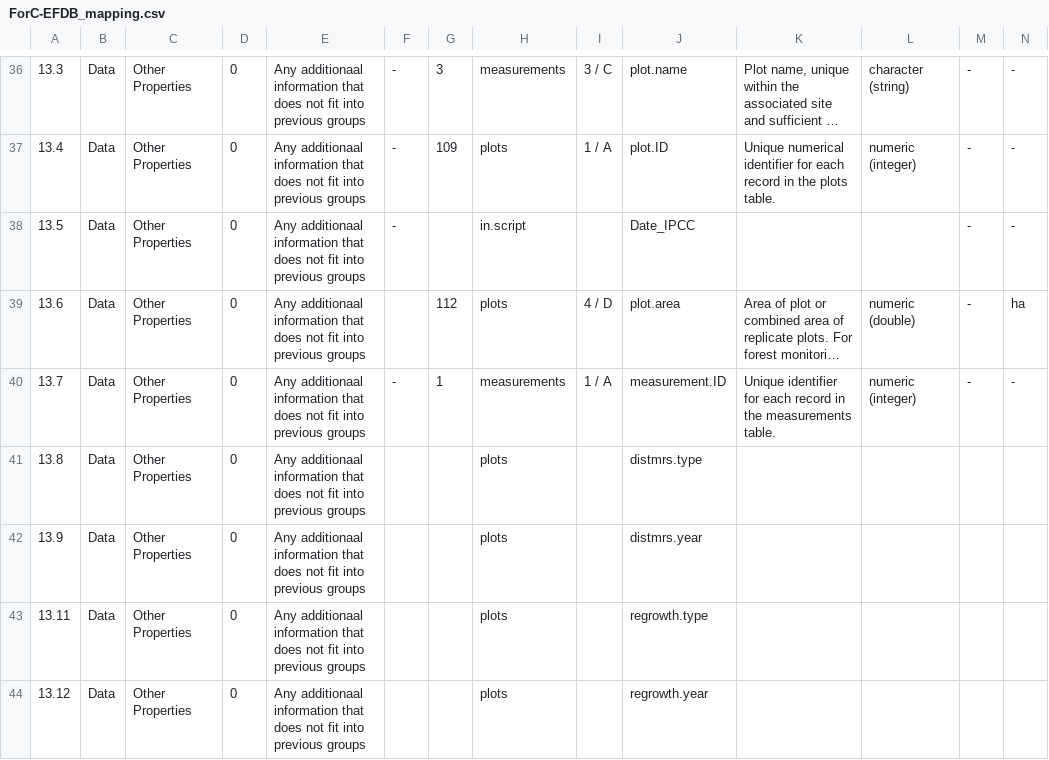
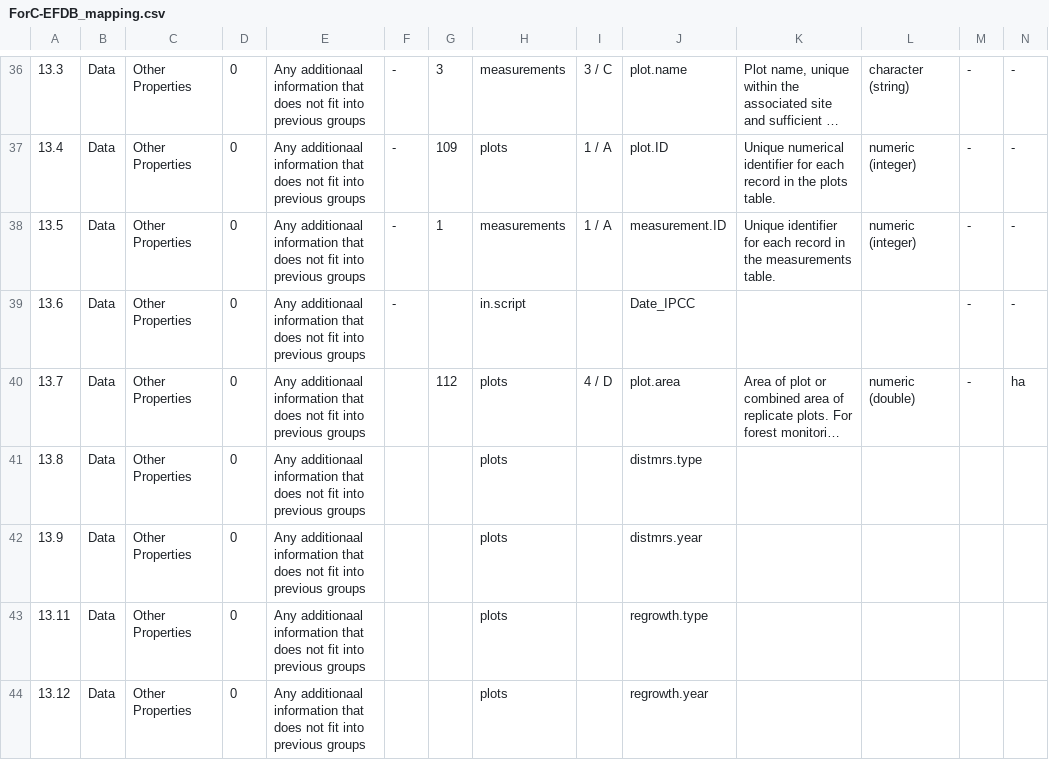
Before and after one commit to forc-db/IPCC-EFDB-integration, a CSV file: doc/ForC-EFDB_mapping/ForC-EFDB_mapping.csv, drawn as a sheet; only a part is shown, gaps mark what is left out; long unchanged cells end in …; removed rows and columns are numbered as before the commit, all else as after; rows hold the shown columns only; the diff names each change by its address in the sheet, - before the commit and + after, or states it on an @@ line.

Commit message:
move up measurement ID (to be with other ForC IDs)

```diff
--- a/doc/ForC-EFDB_mapping/ForC-EFDB_mapping.csv
+++ b/doc/ForC-EFDB_mapping/ForC-EFDB_mapping.csv
+row 38: 13.5 | Data | Other Properties | 0 | Any additionaal information that does not fit into previous groups | - | 1 | measurements | 1 / A | measurement.ID | Unique identifier for each record in the measurements table. | numeric (integer) | - | -
-A39: 13.5
+A39: 13.6
-A40: 13.6
+A40: 13.7
-row 40: 13.7 | Data | Other Properties | 0 | Any additionaal information that does not fit into previous groups | - | 1 | measurements | 1 / A | measurement.ID | Unique identifier for each record in the measurements table. | numeric (integer) | - | -
```
